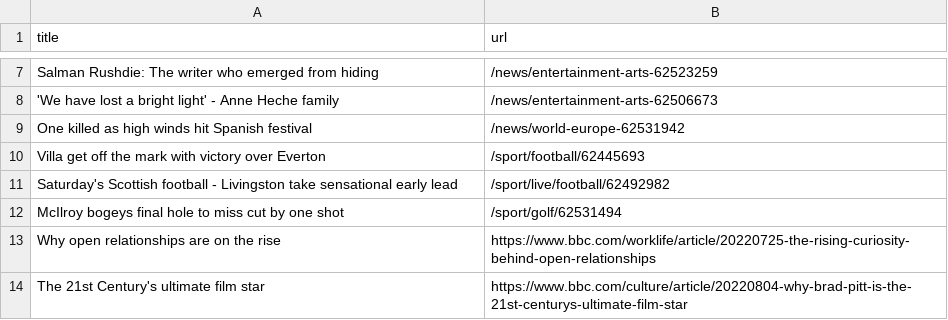
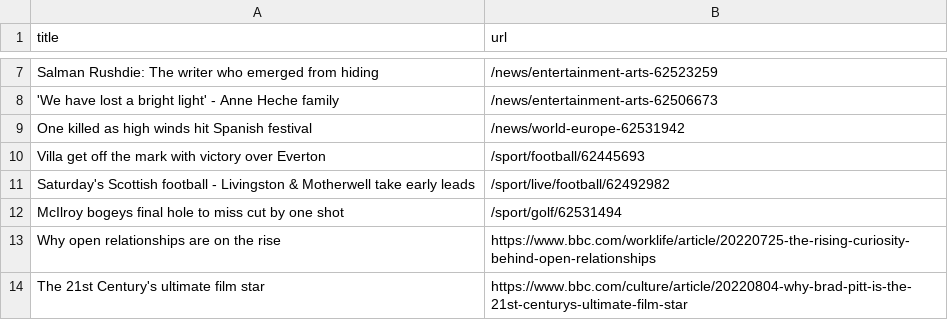
Before and after one commit to AyukaAK/automatic-scraper-bbc, a CSV file: bbc.csv, drawn as a sheet; only a part is shown, gaps mark what is left out.

```diff
--- a/bbc.csv
+++ b/bbc.csv
@@ -10,3 +10,3 @@ One killed as high winds hit Spanish festival,/news/world-europe-62531942
 Villa get off the mark with victory over Everton,/sport/football/62445693
-Saturday's Scottish football - Livingston take sensational early lead,/sport/live/football/62492982
+Saturday's Scottish football - Livingston & Motherwell take early leads,/sport/live/football/62492982
 McIlroy bogeys final hole to miss cut by one shot,/sport/golf/62531494
```
